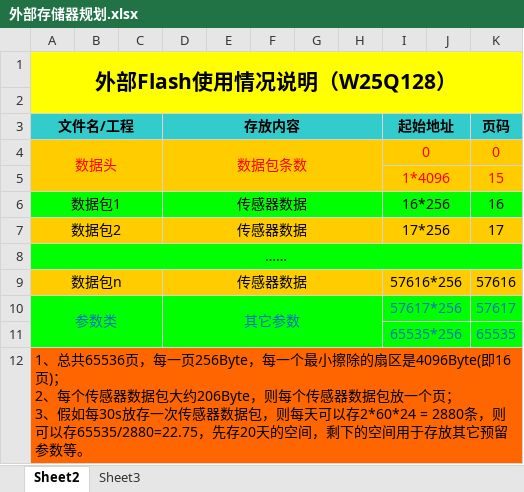
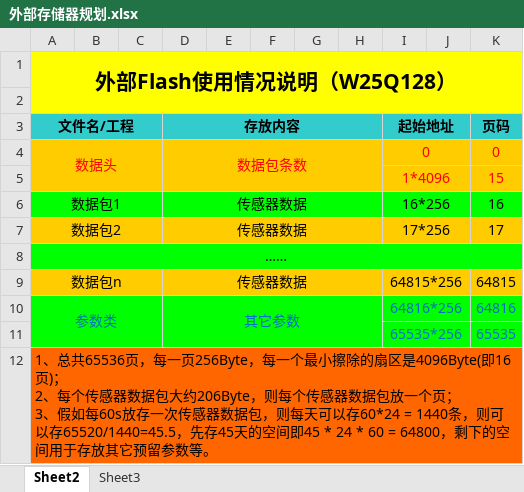
Before and after one commit to luofe/CommunicationPatch, an Excel workbook: CommunicationPatch/CommunicationPatch/Doc/外部存储器规划.xlsx, sheet Sheet2, drawn as a sheet; values as stored, in another font and other column widths than the file's, no borders; the diff names each change by its address in the sheet, - before the commit and + after, or states it on an @@ line.

```diff
--- a/CommunicationPatch/CommunicationPatch/Doc/外部存储器规划.xlsx (sheet Sheet2)
+++ b/CommunicationPatch/CommunicationPatch/Doc/外部存储器规划.xlsx (sheet Sheet2)
-I9 (起始地址): 57616*256
+I9 (起始地址): 64815*256
-K9 (页码): 57616
+K9 (页码): 64815
-I10 (起始地址): 57617*256
+I10 (起始地址): 64816*256
-K10 (页码): 57617
+K10 (页码): 64816
-A12 (文件名/工程): …、假如每30s放存一次传感器数据包，则每天可以存2*60*24 = 2880条，则可以存65535/2880=22.75，先存20天的空间，剩下的…
+A12 (文件名/工程): …、假如每60s放存一次传感器数据包，则每天可以存60*24 = 1440条，则可以存65520/1440=45.5，先存45天的空间即45 * 24 * 60 = 64800，剩下的…
```
Also changed, not shown: 11 other files.
